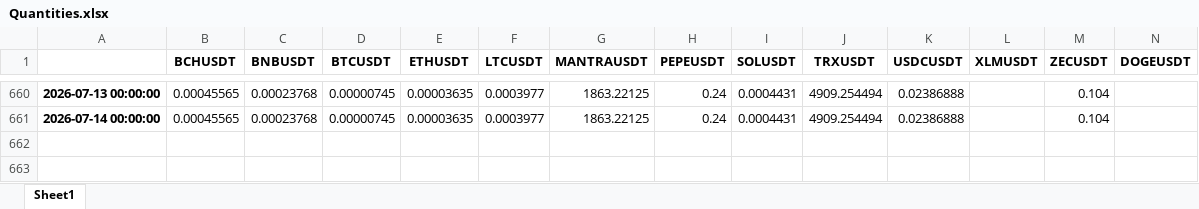
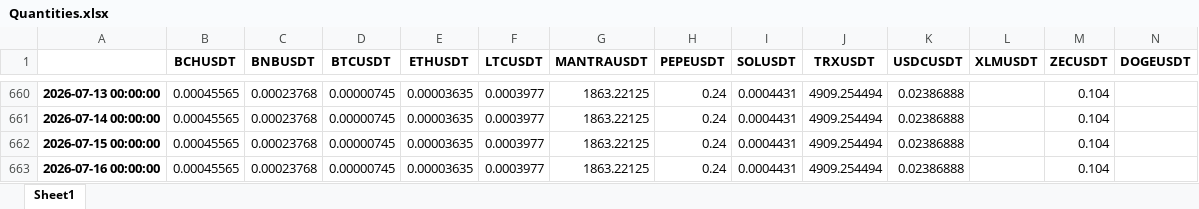
Before and after one commit to niroojane/Risk-Management, an Excel workbook: Quantities.xlsx, sheet Sheet1, drawn as a sheet; only a part is shown, gaps mark what is left out; values as stored, in another font and other column widths than the file's, no borders; rows hold the shown columns only; the diff names each change by its address in the sheet, - before the commit and + after, or states it on an @@ line.

Commit message:
Add/Update Quantities.xlsx via API

```diff
--- a/Quantities.xlsx (sheet Sheet1)
+++ b/Quantities.xlsx (sheet Sheet1)
+row 662: 2026-07-15 00:00:00 | 0.00045565 | 0.00023768 | 0.00000745 | 0.00003635 | 0.0003977 | 1863.22125 | 0.24 | 0.0004431 | 4909.254494 | 0.02386888 |  | 0.104
+row 663: 2026-07-16 00:00:00 | 0.00045565 | 0.00023768 | 0.00000745 | 0.00003635 | 0.0003977 | 1863.22125 | 0.24 | 0.0004431 | 4909.254494 | 0.02386888 |  | 0.104
```
